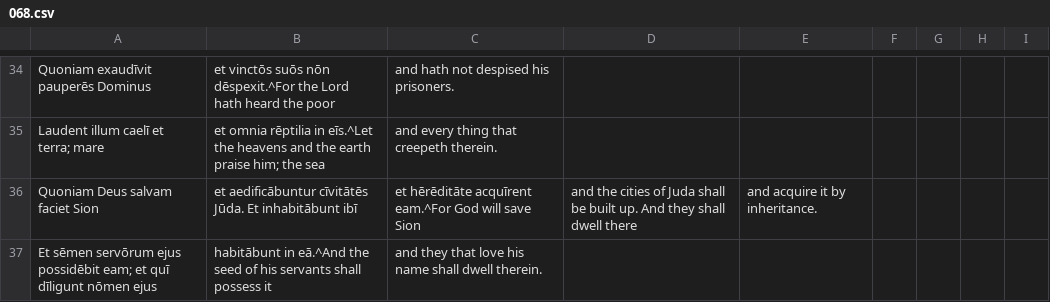
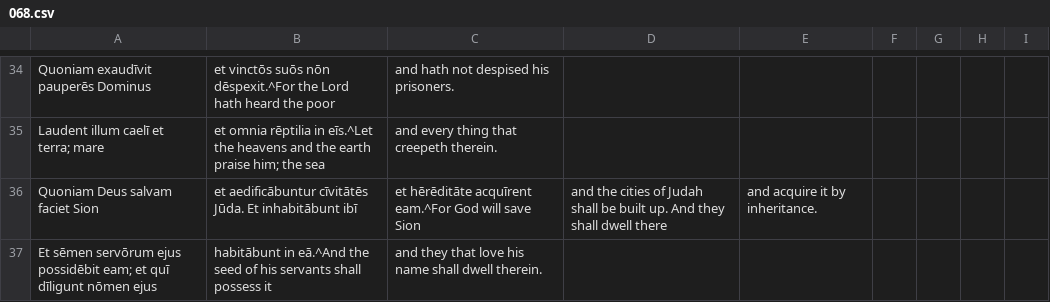
Before and after one commit to DoctrinaLatina/doctrina-latina, a CSV file: vulgata/01-vetus-testamentum/21-psalmi/068.csv, drawn as a sheet; only a part is shown, gaps mark what is left out.

```diff
--- a/vulgata/01-vetus-testamentum/21-psalmi/068.csv
+++ b/vulgata/01-vetus-testamentum/21-psalmi/068.csv
@@ -35,3 +35,3 @@ Quoniam exaudīvit pauperēs Dominus, et vinctōs suōs nōn dēspexit.^For the
 Laudent illum caelī et terra; mare, et omnia rēptilia in eīs.^Let the heavens and the earth praise him; the sea, and every thing that creepeth therein.
-Quoniam Deus salvam faciet Sion, et aedificābuntur cīvitātēs Jūda. Et inhabitābunt ibī, et hērēditāte acquīrent eam.^For God will save Sion, and the cities of Juda shall be built up. And they shall dwell there, and acquire it by inheritance.
+Quoniam Deus salvam faciet Sion, et aedificābuntur cīvitātēs Jūda. Et inhabitābunt ibī, et hērēditāte acquīrent eam.^For God will save Sion, and the cities of Judah shall be built up. And they shall dwell there, and acquire it by inheritance.
 Et sēmen servōrum ejus possidēbit eam; et quī dīligunt nōmen ejus, habitābunt in eā.^And the seed of his servants shall possess it, and they that love his name shall dwell therein.
```
Also changed, not shown: vulgata/01-vetus-testamentum/21-psalmi/047.csv, vulgata/01-vetus-testamentum/21-psalmi/059.csv, 5 other files.
